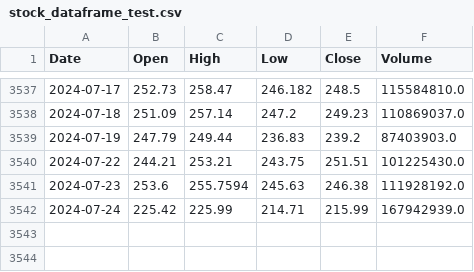
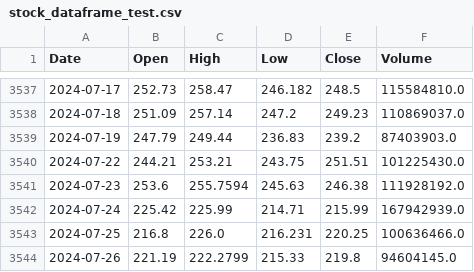
Before and after one commit to ymahajan1612/trading-tool, a CSV file: stock_dataframe_test.csv, drawn as a sheet; only a part is shown, gaps mark what is left out.

```diff
--- a/stock_dataframe_test.csv
+++ b/stock_dataframe_test.csv
@@ -3542 +3542,3 @@ Date,Open,High,Low,Close,Volume
 2024-07-24,225.42,225.99,214.71,215.99,167942939.0
+2024-07-25,216.8,226.0,216.231,220.25,100636466.0
+2024-07-26,221.19,222.2799,215.33,219.8,94604145.0
```
Also changed, not shown: 2 other files.
